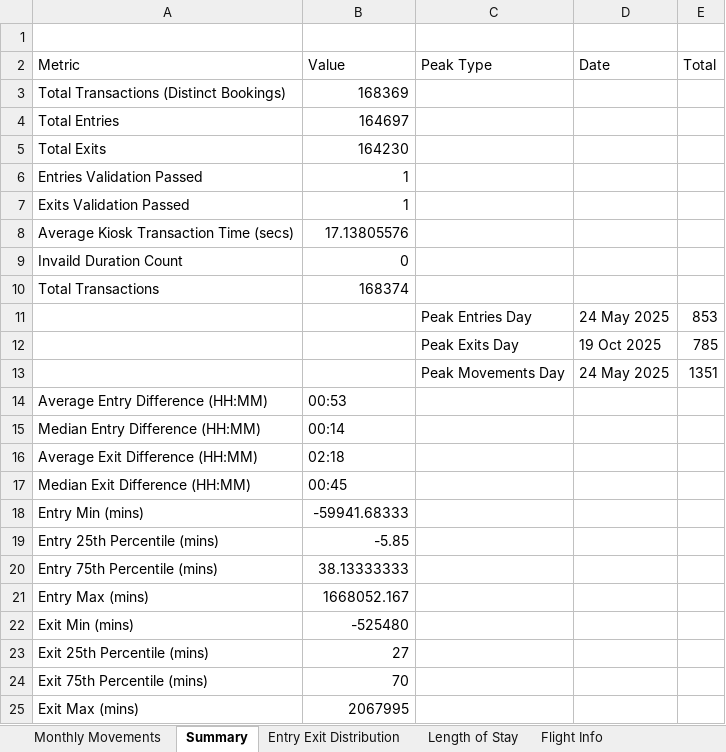
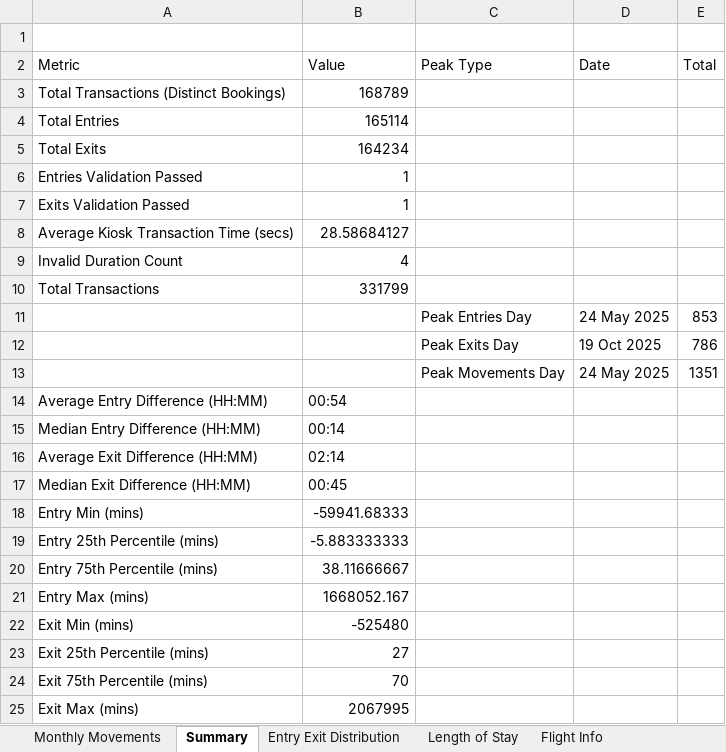
Before and after one commit to jamie-douglas/EDI_airport_analytics, an Excel workbook: output/fastpark/test.xlsx, sheet Summary, drawn as a sheet; values as stored, in another font and other column widths than the file's, no borders; removed rows and columns are numbered as before the commit, all else as after; the diff names each change by its address in the sheet, - before the commit and + after, or states it on an @@ line.

```diff
--- a/output/fastpark/test.xlsx (sheet Summary)
+++ b/output/fastpark/test.xlsx (sheet Summary)
-B3 (Value): 168369
+B3 (Value): 168789
-B4 (Value): 164697
+B4 (Value): 165114
-B5 (Value): 164230
+B5 (Value): 164234
-B8 (Value): 17.13805576
+B8 (Value): 28.58684127
-row 9: Invaild Duration Count | 0
+row 9: Invalid Duration Count | 4
-B10 (Value): 168374
+B10 (Value): 331799
-E12 (Total): 785
+E12 (Total): 786
-B14 (Value): 00:53
+B14 (Value): 00:54
-B16 (Value): 02:18
+B16 (Value): 02:14
-B19 (Value): -5.85
+B19 (Value): -5.883333333
-B20 (Value): 38.13333333
+B20 (Value): 38.11666667
```
Also changed, not shown: sheet Entry Exit Distribution, sheet Monthly Movements, sheet Flight Info, sheet Length of Stay, 4 other files.
